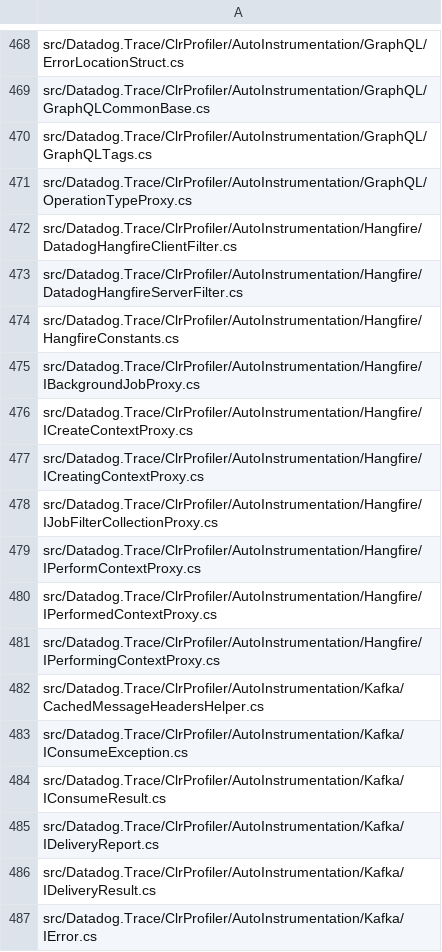
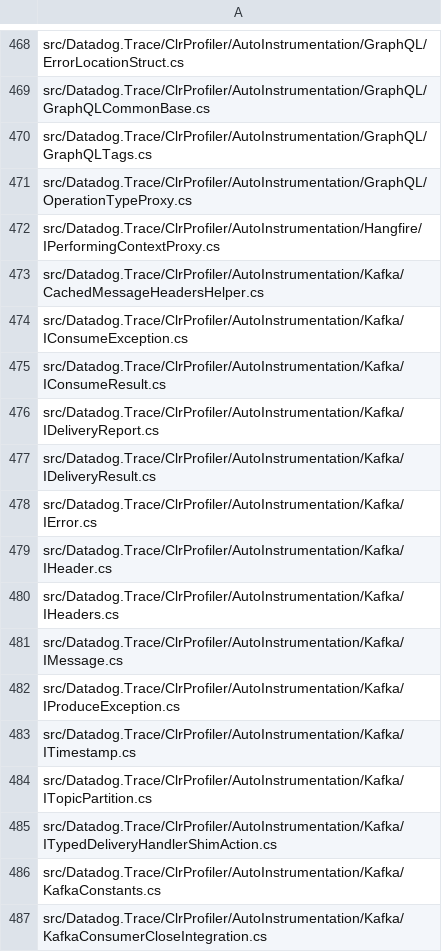
Before and after one commit to DataDog/dd-trace-dotnet, a CSV file: tracer/missing-nullability-files.csv, drawn as a sheet; only a part is shown, gaps mark what is left out; the shorter side is filled out with more unchanged rows; the diff names each change by its address in the sheet, - before the commit and + after, or states it on an @@ line.

```diff
--- a/tracer/missing-nullability-files.csv
+++ b/tracer/missing-nullability-files.csv
-row 472: src/Datadog.Trace/ClrProfiler/AutoInstrumentation/Hangfire/DatadogHangfireClientFilter.cs
-row 473: src/Datadog.Trace/ClrProfiler/AutoInstrumentation/Hangfire/DatadogHangfireServerFilter.cs
-row 474: src/Datadog.Trace/ClrProfiler/AutoInstrumentation/Hangfire/HangfireConstants.cs
-row 475: src/Datadog.Trace/ClrProfiler/AutoInstrumentation/Hangfire/IBackgroundJobProxy.cs
-row 476: src/Datadog.Trace/ClrProfiler/AutoInstrumentation/Hangfire/ICreateContextProxy.cs
-row 477: src/Datadog.Trace/ClrProfiler/AutoInstrumentation/Hangfire/ICreatingContextProxy.cs
-row 478: src/Datadog.Trace/ClrProfiler/AutoInstrumentation/Hangfire/IJobFilterCollectionProxy.cs
-row 479: src/Datadog.Trace/ClrProfiler/AutoInstrumentation/Hangfire/IPerformContextProxy.cs
-row 480: src/Datadog.Trace/ClrProfiler/AutoInstrumentation/Hangfire/IPerformedContextProxy.cs
```
Also changed, not shown: 12 other files.
